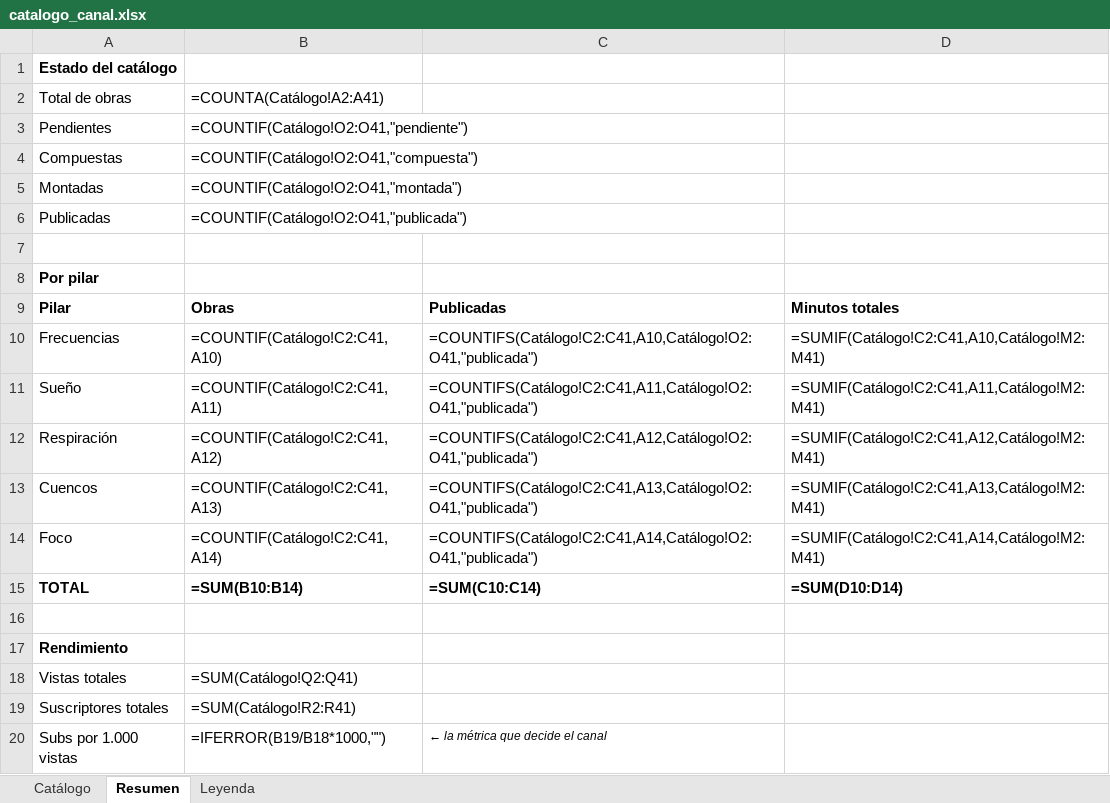
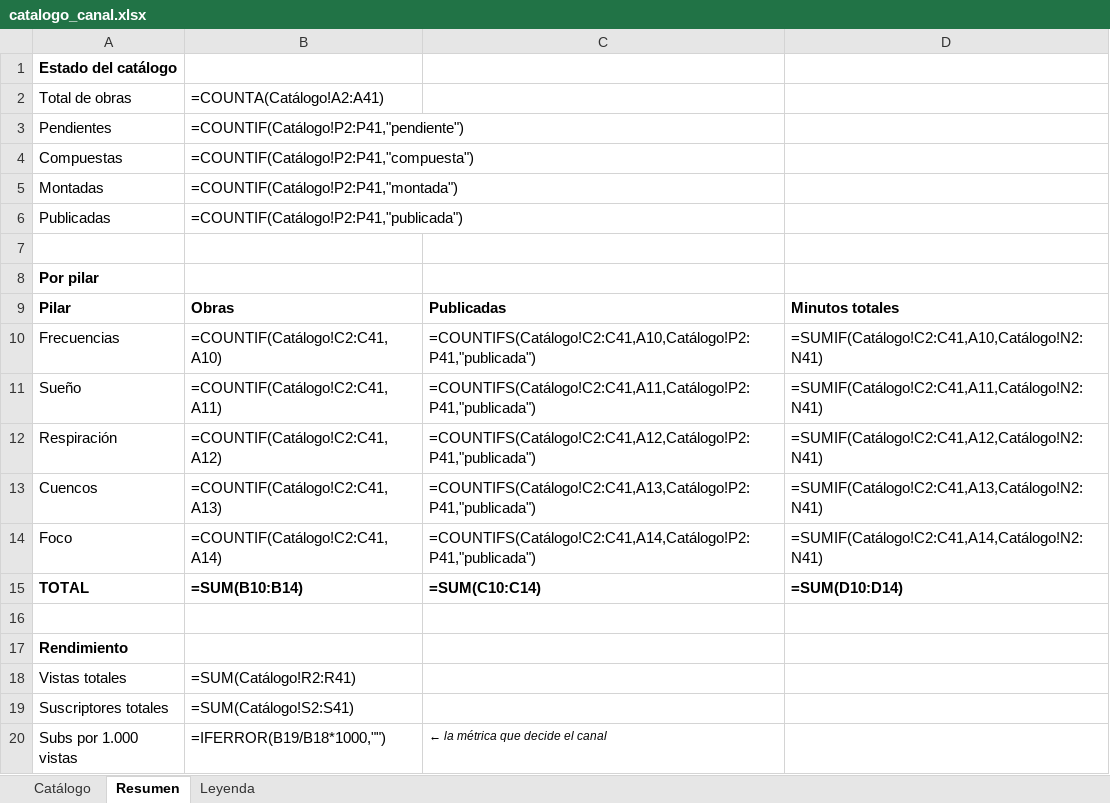
Before and after one commit to tukivirtal/canal_setiembre2026, an Excel workbook: 08-catalogo/catalogo_canal.xlsx, sheet Resumen, drawn as a sheet; values as stored, in another font and other column widths than the file's, no borders; formulas without a stored value are shown as written; the diff names each change by its address in the sheet, - before the commit and + after, or states it on an @@ line.

```diff
--- a/08-catalogo/catalogo_canal.xlsx (sheet Resumen)
+++ b/08-catalogo/catalogo_canal.xlsx (sheet Resumen)
-B3: =COUNTIF(Catálogo!O2:O41,"pendiente")
+B3: =COUNTIF(Catálogo!P2:P41,"pendiente")
-B4: =COUNTIF(Catálogo!O2:O41,"compuesta")
+B4: =COUNTIF(Catálogo!P2:P41,"compuesta")
-B5: =COUNTIF(Catálogo!O2:O41,"montada")
+B5: =COUNTIF(Catálogo!P2:P41,"montada")
-B6: =COUNTIF(Catálogo!O2:O41,"publicada")
+B6: =COUNTIF(Catálogo!P2:P41,"publicada")
-C10: =COUNTIFS(Catálogo!C2:C41,A10,Catálogo!O2:O41,"publicada")
+C10: =COUNTIFS(Catálogo!C2:C41,A10,Catálogo!P2:P41,"publicada")
-D10: =SUMIF(Catálogo!C2:C41,A10,Catálogo!M2:M41)
+D10: =SUMIF(Catálogo!C2:C41,A10,Catálogo!N2:N41)
-C11: =COUNTIFS(Catálogo!C2:C41,A11,Catálogo!O2:O41,"publicada")
+C11: =COUNTIFS(Catálogo!C2:C41,A11,Catálogo!P2:P41,"publicada")
-D11: =SUMIF(Catálogo!C2:C41,A11,Catálogo!M2:M41)
+D11: =SUMIF(Catálogo!C2:C41,A11,Catálogo!N2:N41)
-C12: =COUNTIFS(Catálogo!C2:C41,A12,Catálogo!O2:O41,"publicada")
+C12: =COUNTIFS(Catálogo!C2:C41,A12,Catálogo!P2:P41,"publicada")
-D12: =SUMIF(Catálogo!C2:C41,A12,Catálogo!M2:M41)
+D12: =SUMIF(Catálogo!C2:C41,A12,Catálogo!N2:N41)
-C13: =COUNTIFS(Catálogo!C2:C41,A13,Catálogo!O2:O41,"publicada")
+C13: =COUNTIFS(Catálogo!C2:C41,A13,Catálogo!P2:P41,"publicada")
-D13: =SUMIF(Catálogo!C2:C41,A13,Catálogo!M2:M41)
+D13: =SUMIF(Catálogo!C2:C41,A13,Catálogo!N2:N41)
-C14: =COUNTIFS(Catálogo!C2:C41,A14,Catálogo!O2:O41,"publicada")
+C14: =COUNTIFS(Catálogo!C2:C41,A14,Catálogo!P2:P41,"publicada")
-D14: =SUMIF(Catálogo!C2:C41,A14,Catálogo!M2:M41)
+D14: =SUMIF(Catálogo!C2:C41,A14,Catálogo!N2:N41)
-B18: =SUM(Catálogo!Q2:Q41)
+B18: =SUM(Catálogo!R2:R41)
-B19: =SUM(Catálogo!R2:R41)
+B19: =SUM(Catálogo!S2:S41)
```
Also changed, not shown: sheet Catálogo, sheet Leyenda, 4 other files.
